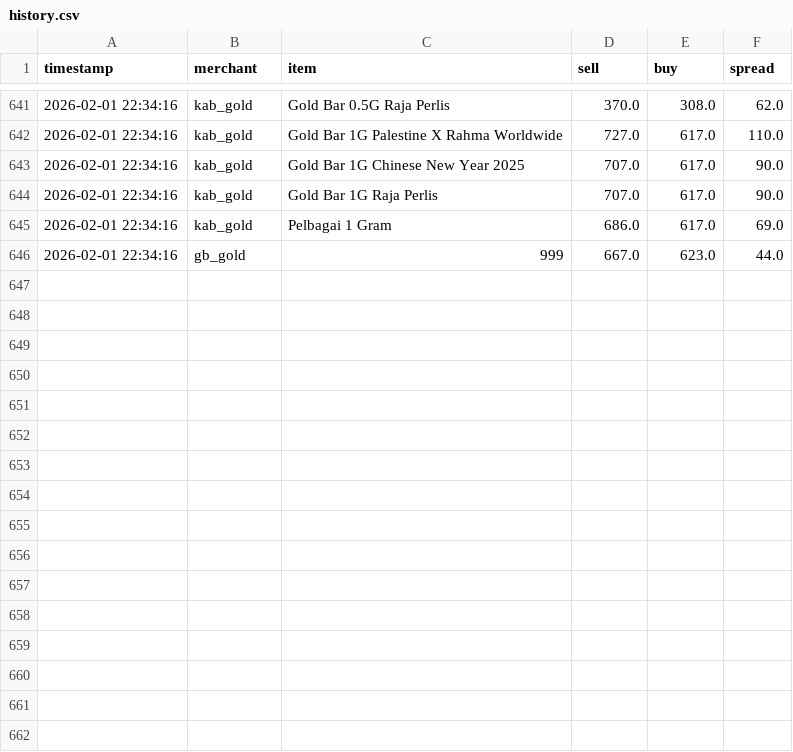
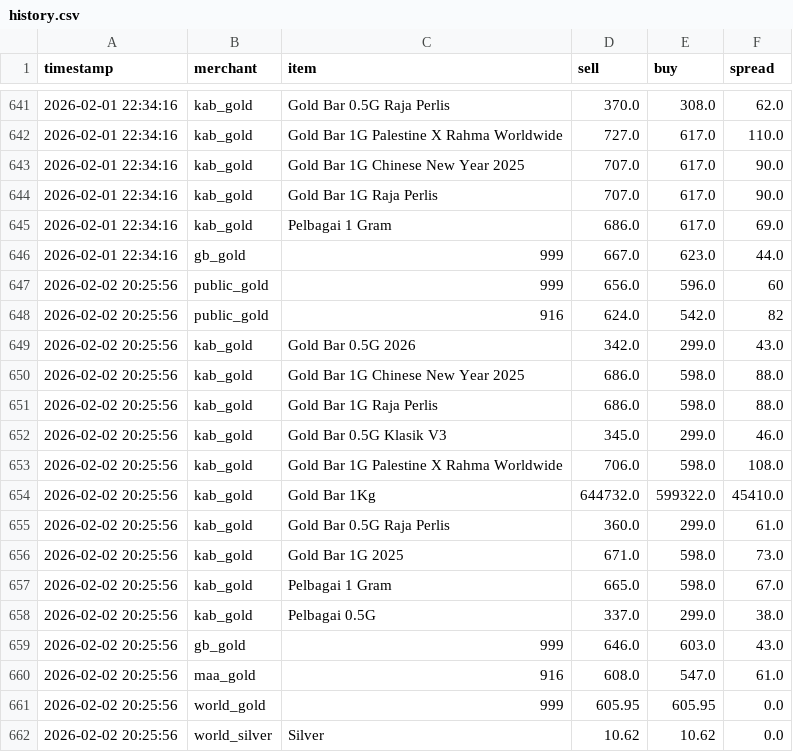
Before and after one commit to HKindaichi/pg-gold-price-api, a CSV file: output/history.csv, drawn as a sheet; only a part is shown, gaps mark what is left out; the diff names each change by its address in the sheet, - before the commit and + after, or states it on an @@ line.

Commit message:
Feat: Update MAA Gold scraper to activate 916 (22K) prices

```diff
--- a/output/history.csv
+++ b/output/history.csv
+row 647: 2026-02-02 20:25:56 | public_gold | 999 | 656.0 | 596.0 | 60
+row 648: 2026-02-02 20:25:56 | public_gold | 916 | 624.0 | 542.0 | 82
+row 649: 2026-02-02 20:25:56 | kab_gold | Gold Bar 0.5G 2026 | 342.0 | 299.0 | 43.0
+row 650: 2026-02-02 20:25:56 | kab_gold | Gold Bar 1G Chinese New Year 2025 | 686.0 | 598.0 | 88.0
+row 651: 2026-02-02 20:25:56 | kab_gold | Gold Bar 1G Raja Perlis | 686.0 | 598.0 | 88.0
+row 652: 2026-02-02 20:25:56 | kab_gold | Gold Bar 0.5G Klasik V3 | 345.0 | 299.0 | 46.0
+row 653: 2026-02-02 20:25:56 | kab_gold | Gold Bar 1G Palestine X Rahma Worldwide | 706.0 | 598.0 | 108.0
+row 654: 2026-02-02 20:25:56 | kab_gold | Gold Bar 1Kg | 644732.0 | 599322.0 | 45410.0
+row 655: 2026-02-02 20:25:56 | kab_gold | Gold Bar 0.5G Raja Perlis | 360.0 | 299.0 | 61.0
+row 656: 2026-02-02 20:25:56 | kab_gold | Gold Bar 1G 2025 | 671.0 | 598.0 | 73.0
+row 657: 2026-02-02 20:25:56 | kab_gold | Pelbagai 1 Gram | 665.0 | 598.0 | 67.0
+row 658: 2026-02-02 20:25:56 | kab_gold | Pelbagai 0.5G | 337.0 | 299.0 | 38.0
+row 659: 2026-02-02 20:25:56 | gb_gold | 999 | 646.0 | 603.0 | 43.0
+row 660: 2026-02-02 20:25:56 | maa_gold | 916 | 608.0 | 547.0 | 61.0
+row 661: 2026-02-02 20:25:56 | world_gold | 999 | 605.95 | 605.95 | 0.0
+row 662: 2026-02-02 20:25:56 | world_silver | Silver | 10.62 | 10.62 | 0.0
```
Also changed, not shown: 2 other files.
